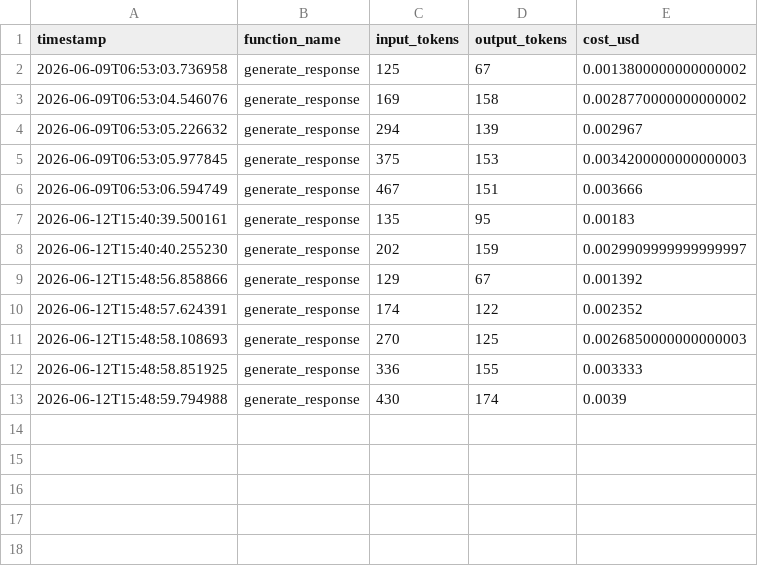
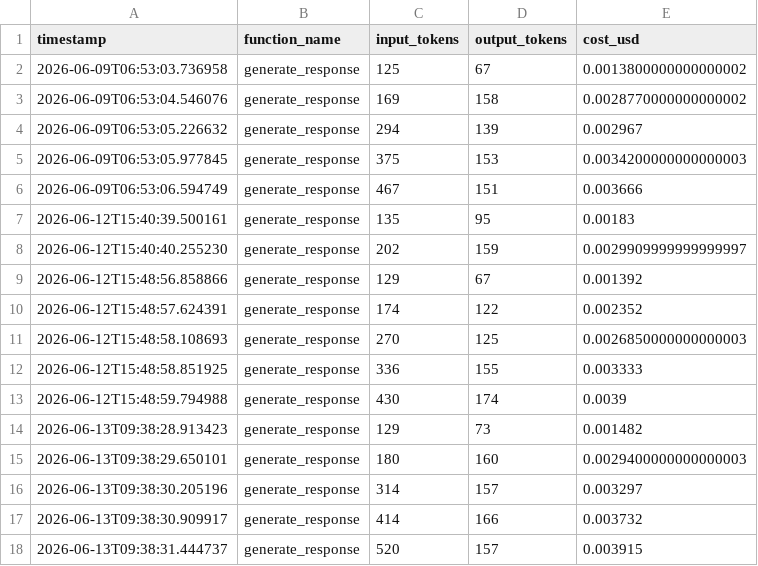
Before and after one commit to yashasvishukla127/ai-lead-qualification-system, a CSV file: costs.csv, drawn as a sheet; the diff names each change by its address in the sheet, - before the commit and + after, or states it on an @@ line.

Commit message:
costs bug fixed

```diff
--- a/costs.csv
+++ b/costs.csv
+row 14: 2026-06-13T09:38:28.913423 | generate_response | 129 | 73 | 0.001482
+row 15: 2026-06-13T09:38:29.650101 | generate_response | 180 | 160 | 0.0029400000000000003
+row 16: 2026-06-13T09:38:30.205196 | generate_response | 314 | 157 | 0.003297
+row 17: 2026-06-13T09:38:30.909917 | generate_response | 414 | 166 | 0.003732
+row 18: 2026-06-13T09:38:31.444737 | generate_response | 520 | 157 | 0.003915
```
Also changed, not shown: 6 other files.
